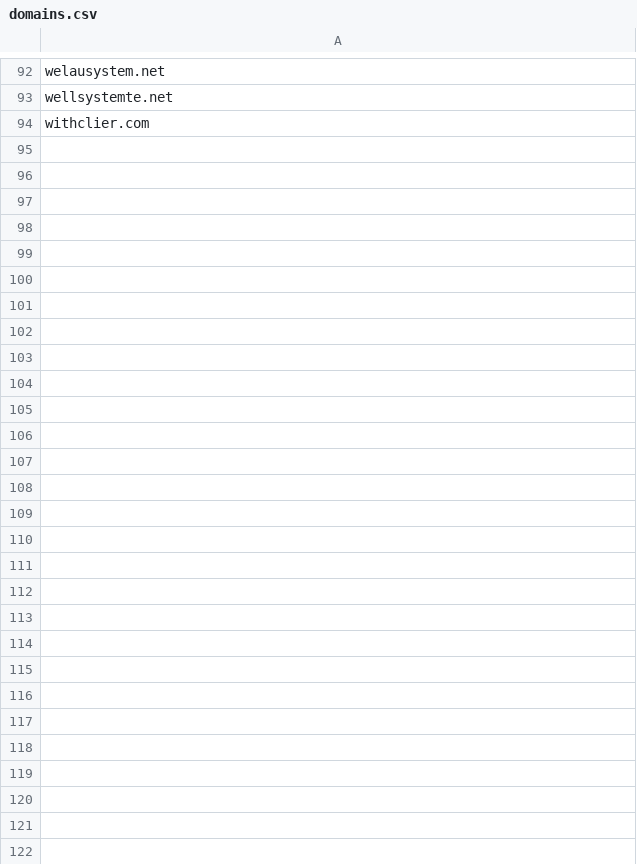
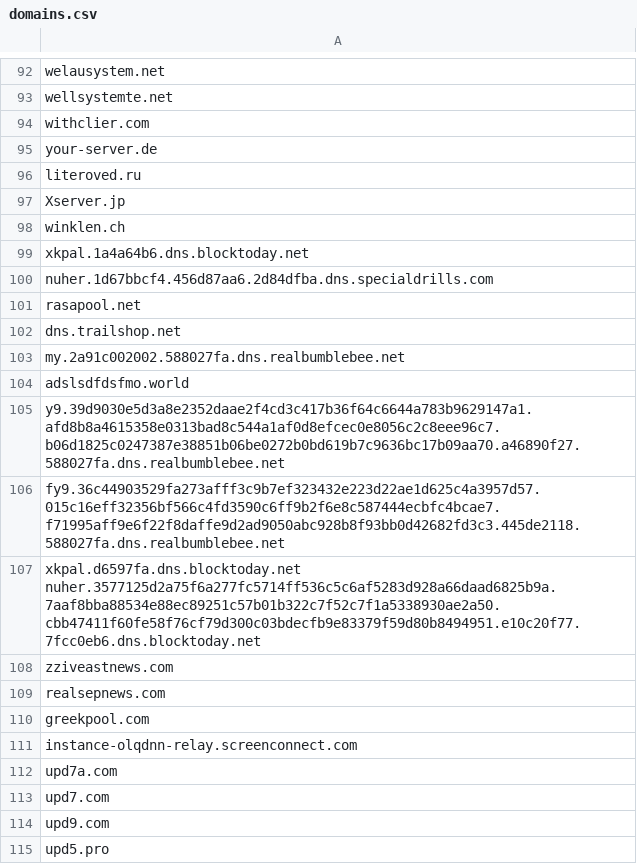
Before and after one commit to Nanparam/IOCs, a CSV file: BlackBasta/domains.csv, drawn as a sheet; only a part is shown, gaps mark what is left out.

Commit message:
Update domains.csv

```diff
--- a/BlackBasta/domains.csv
+++ b/BlackBasta/domains.csv
@@ -94 +94,22 @@ wellsystemte.net
 withclier.com
+your-server.de
+literoved.ru
+Xserver.jp
+winklen.ch
+xkpal.1a4a64b6.dns.blocktoday.net
+nuher.1d67bbcf4.456d87aa6.2d84dfba.dns.specialdrills.com
+rasapool.net
+dns.trailshop.net
+my.2a91c002002.588027fa.dns.realbumblebee.net
+adslsdfdsfmo.world
+y9.39d9030e5d3a8e2352daae2f4cd3c417b36f64c6644a783b9629147a1.afd8b8a4615358e0313bad8c544a1af0d8efcec0e8056c2c8eee96c7.b06d1825c0247387e38851b06be0272b0bd619b7c9636bc17b09aa70.a46890f27.588027fa.dns.realbumblebee.net
+fy9.36c44903529fa273afff3c9b7ef323432e223d22ae1d625c4a3957d57.015c16eff32356bf566c4fd3590c6ff9b2f6e8c587444ecbfc4bcae7.f71995aff9e6f22f8daffe9d2ad9050abc928b8f93bb0d42682fd3c3.445de2118.588027fa.dns.realbumblebee.net
+xkpal.d6597fa.dns.blocktoday.net nuher.3577125d2a75f6a277fc5714ff536c5c6af5283d928a66daad6825b9a.7aaf8bba88534e88ec89251c57b01b322c7f52c7f1a5338930ae2a50.cbb47411f60fe58f76cf79d300c03bdecfb9e83379f59d80b8494951.e10c20f77.7fcc0eb6.dns.blocktoday.net
+zziveastnews.com
+realsepnews.com
+greekpool.com
+instance-olqdnn-relay.screenconnect.com
+upd7a.com
+upd7.com
+upd9.com
+upd5.pro
```
